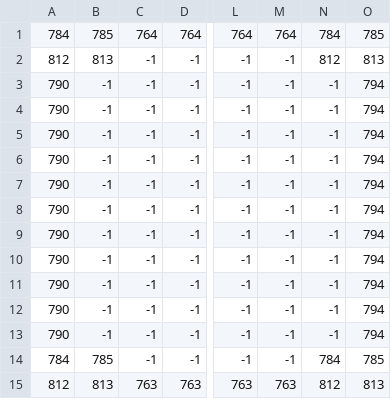
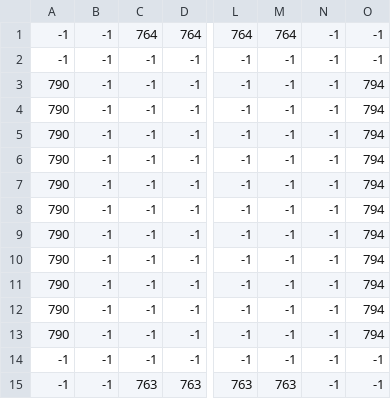
Before and after one commit to witk44/Olympus, a CSV file: data/levels/level0/INTRO._Obstacles.csv, drawn as a sheet; only a part is shown, gaps mark what is left out; the diff names each change by its address in the sheet, - before the commit and + after, or states it on an @@ line.

Commit message:
Game recognizes structures but does not draw them yet, changed tutorial (intro) level to allow players to walk behind tree branches

```diff
--- a/data/levels/level0/INTRO._Obstacles.csv
+++ b/data/levels/level0/INTRO._Obstacles.csv
-A1: 784
+A1: -1
-B1: 785
+B1: -1
-N1: 784
+N1: -1
-O1: 785
+O1: -1
-A2: 812
+A2: -1
-B2: 813
+B2: -1
-N2: 812
+N2: -1
-O2: 813
+O2: -1
-A14: 784
+A14: -1
-B14: 785
+B14: -1
-N14: 784
+N14: -1
-O14: 785
+O14: -1
-A15: 812
+A15: -1
-B15: 813
+B15: -1
-N15: 812
+N15: -1
-O15: 813
+O15: -1
```
Also changed, not shown: data/levels/level0/INTRO._FloorBlocks.csv, 12 other files.
